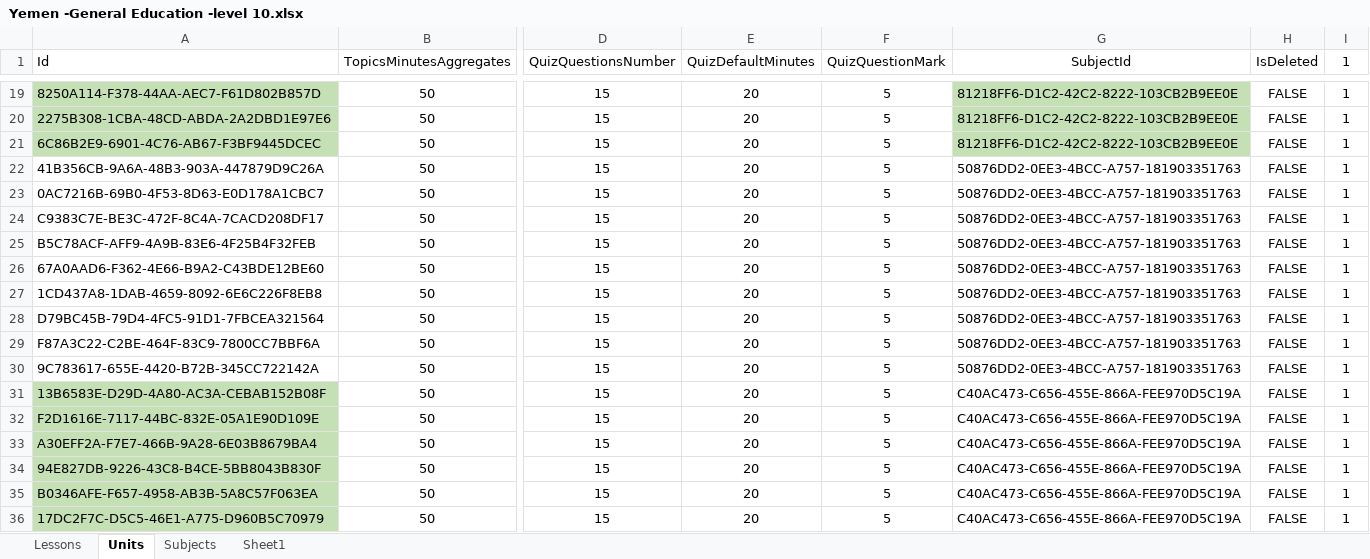
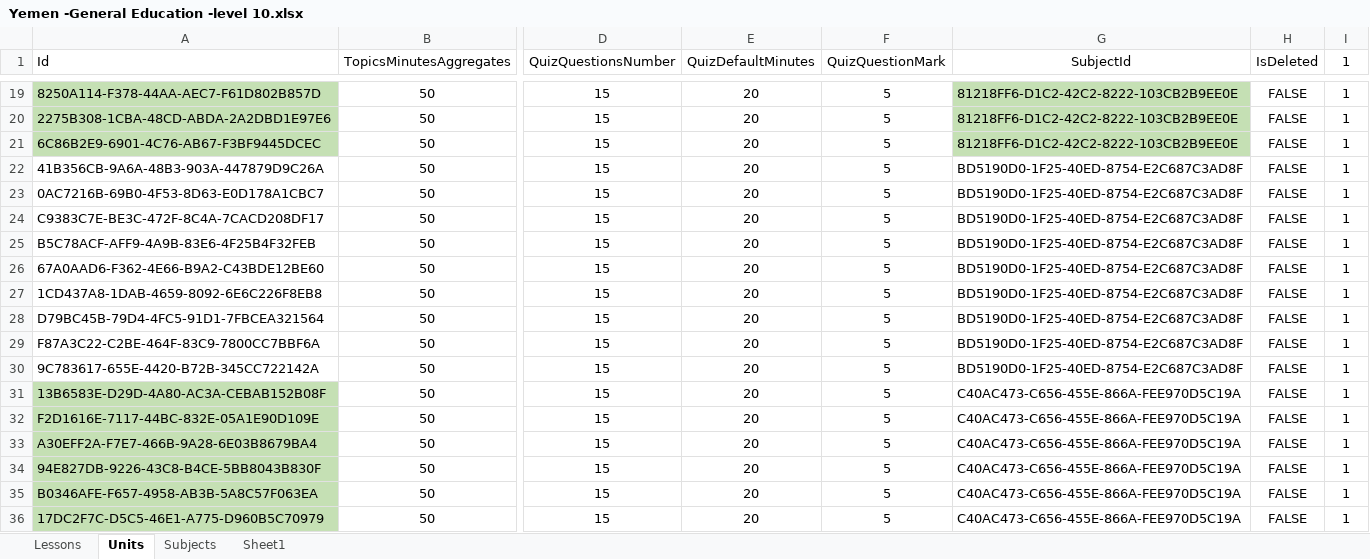
Before and after one commit to AbdellatifOsama/Add-Muzakara-Data-Script, an Excel workbook: Yemen -General Education -level 10.xlsx, sheet Units, drawn as a sheet; only a part is shown, gaps mark what is left out; values as stored, in another font and other column widths than the file's, no borders; the diff names each change by its address in the sheet, - before the commit and + after, or states it on an @@ line.

Commit message:
fix math foriegn key level 10

```diff
--- a/Yemen -General Education -level 10.xlsx (sheet Units)
+++ b/Yemen -General Education -level 10.xlsx (sheet Units)
-G22:G30 (SubjectId): 50876DD2-0EE3-4BCC-A757-181903351763
+G22:G30 (SubjectId): BD5190D0-1F25-40ED-8754-E2C687C3AD8F
```
Also changed, not shown: 1 other file.
